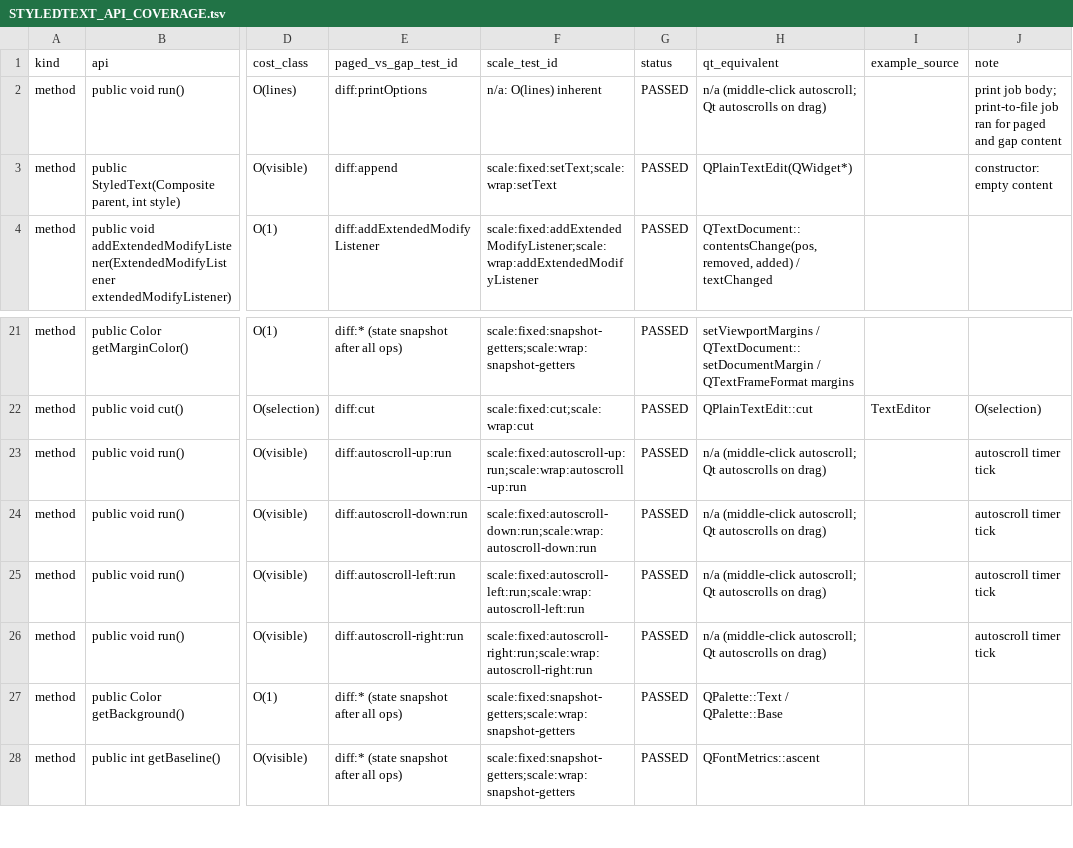
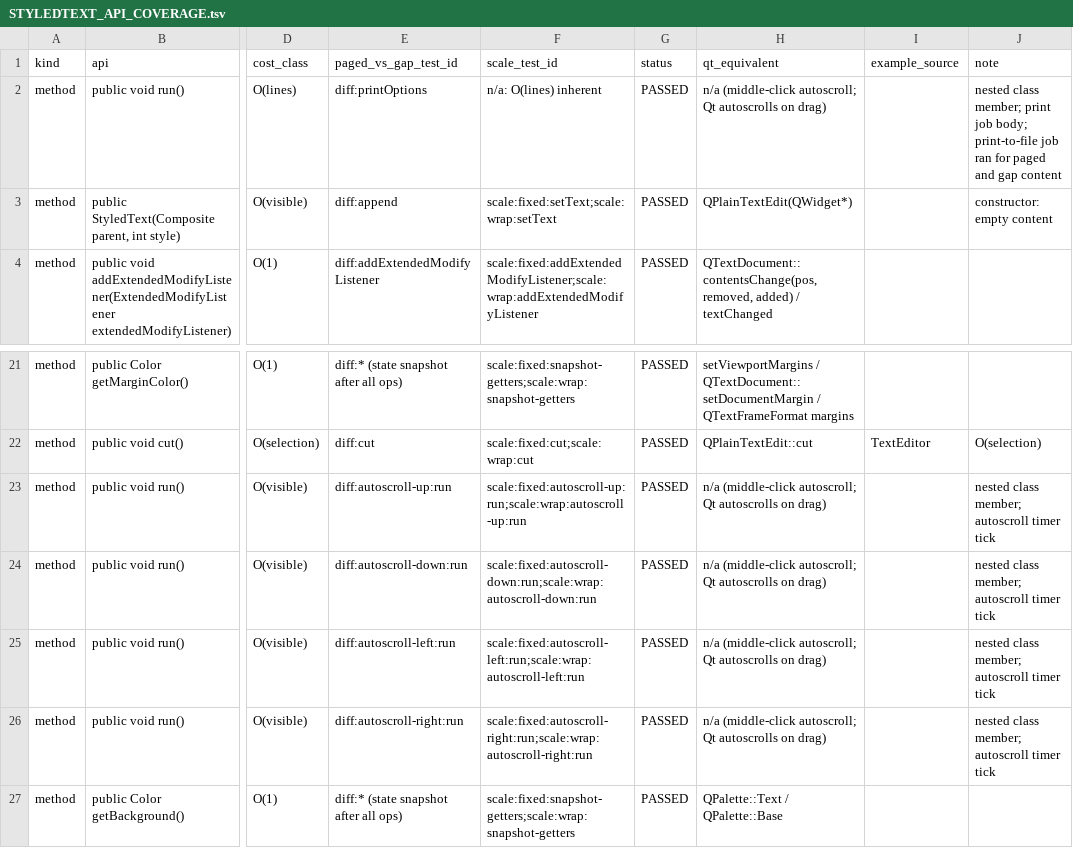
Before and after one commit to eclipse-platform/eclipse.platform.swt, a TSV file: .m3/styledtext-api-coverage-20261013/STYLEDTEXT_API_COVERAGE.tsv, drawn as a sheet; only a part is shown, gaps mark what is left out; the shorter side is filled out with more unchanged rows; the diff names each change by its address in the sheet, - before the commit and + after, or states it on an @@ line.

```diff
--- a/.m3/styledtext-api-coverage-20261013/STYLEDTEXT_API_COVERAGE.tsv
+++ b/.m3/styledtext-api-coverage-20261013/STYLEDTEXT_API_COVERAGE.tsv
-J2 (note): print job…
+J2 (note): nested class member; print job…
-J23:J26 (note): autoscroll timer tick
+J23:J26 (note): nested class member; autoscroll timer tick
```
Also changed, not shown: 2 other files.
